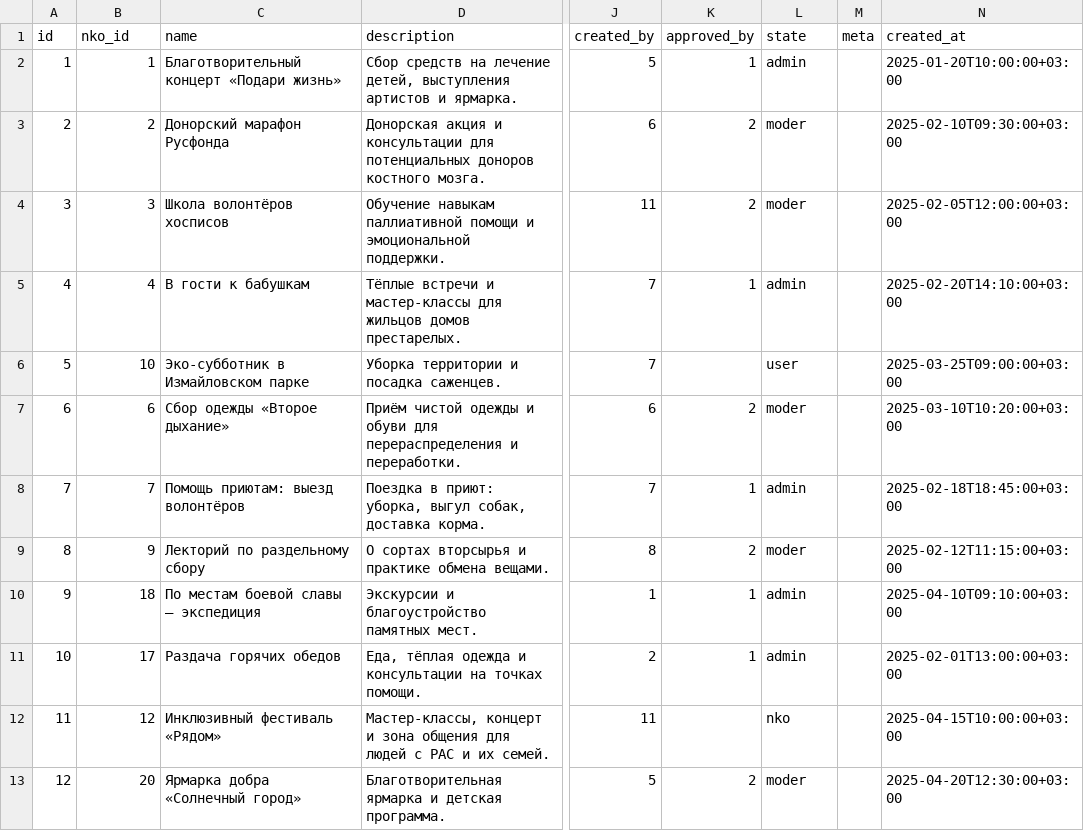
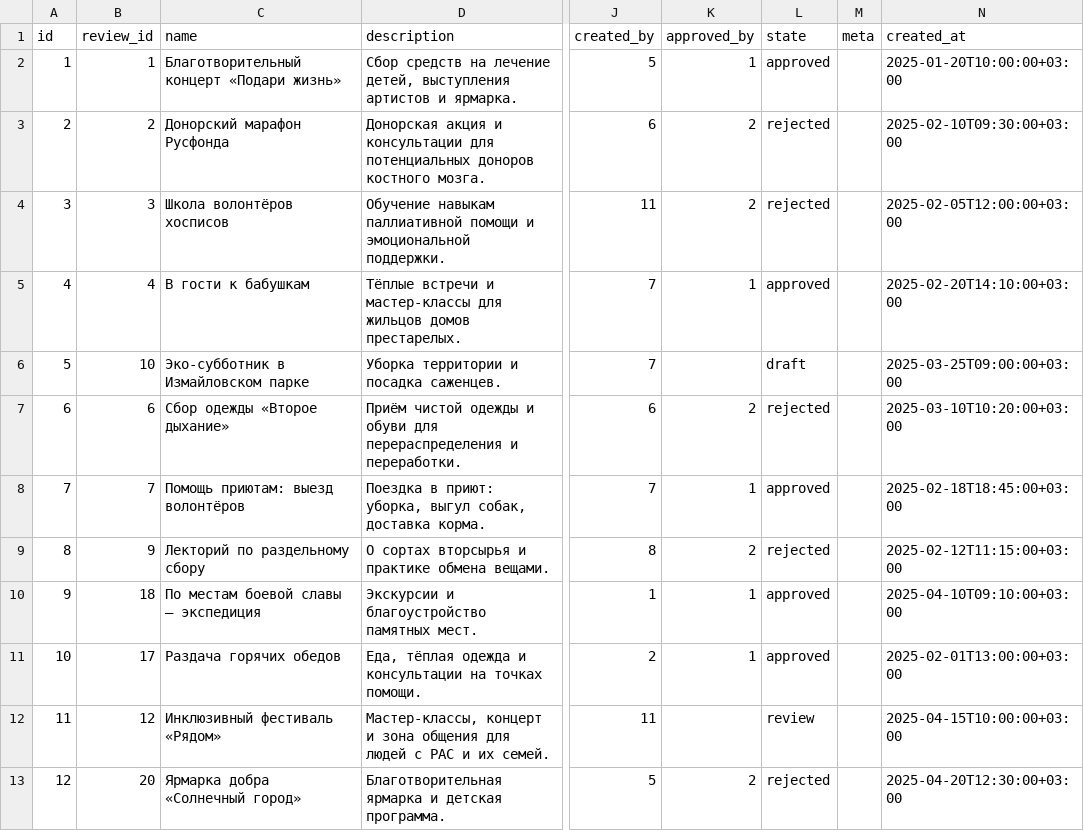
Before and after one commit to S013k/NKO_stdpd, a CSV file: database/events.csv, drawn as a sheet; only a part is shown, gaps mark what is left out; the diff names each change by its address in the sheet, - before the commit and + after, or states it on an @@ line.

```diff
--- a/database/events.csv
+++ b/database/events.csv
-B1: nko_id
+B1: review_id
-L2 (state): admin
+L2 (state): approved
-L3:L4 (state): moder
+L3:L4 (state): rejected
-L5 (state): admin
+L5 (state): approved
-L6 (state): user
+L6 (state): draft
-L7 (state): moder
+L7 (state): rejected
-L8 (state): admin
+L8 (state): approved
-L9 (state): moder
+L9 (state): rejected
-L10:L11 (state): admin
+L10:L11 (state): approved
-L12 (state): nko
+L12 (state): review
-L13 (state): moder
+L13 (state): rejected
```
Also changed, not shown: 1 other file.
